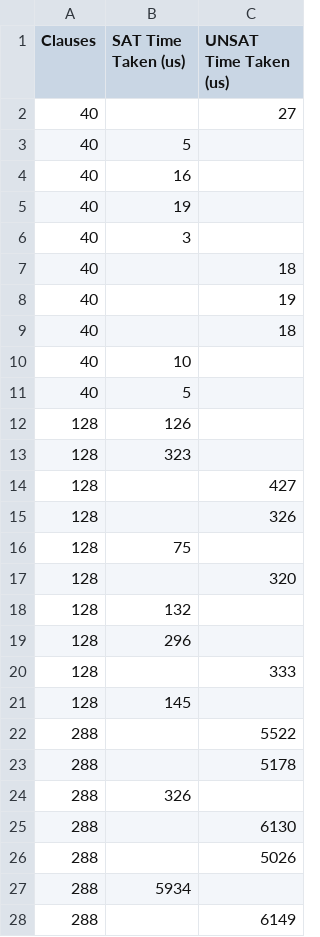
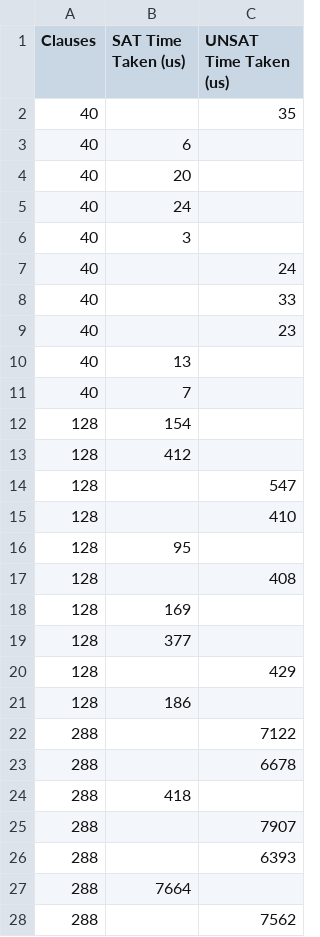
Before and after one commit to alexbittar06/Bittar_Bartek_Project, a CSV file: sat/summary_results.csv, drawn as a sheet; only a part is shown; the diff covers the shown part only.

```diff
--- a/sat/summary_results.csv
+++ b/sat/summary_results.csv
@@ -1,28 +1,28 @@
 Clauses, SAT Time Taken (us), UNSAT Time Taken (us)
-40,,27
-40,5,
-40,16,
-40,19,
+40,,35
+40,6,
+40,20,
+40,24,
 40,3,
-40,,18
-40,,19
-40,,18
-40,10,
-40,5,
-128,126,
-128,323,
-128,,427
-128,,326
-128,75,
-128,,320
-128,132,
-128,296,
-128,,333
-128,145,
-288,,5522
-288,,5178
-288,326,
-288,,6130
-288,,5026
-288,5934,
-288,,6149
+40,,24
+40,,33
+40,,23
+40,13,
+40,7,
+128,154,
+128,412,
+128,,547
+128,,410
+128,95,
+128,,408
+128,169,
+128,377,
+128,,429
+128,186,
+288,,7122
+288,,6678
+288,418,
+288,,7907
+288,,6393
+288,7664,
+288,,7562
```
Also changed, not shown: 23 edited cells elsewhere in this file, 2 other files.
